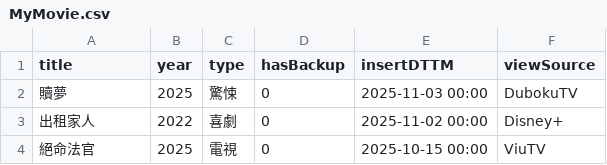
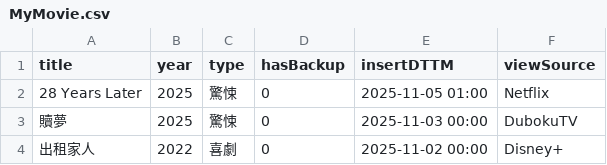
Before and after one commit to jackfclee/my-apps, a CSV file: collections/movie/MyMovie.csv, drawn as a sheet; only a part is shown; the shorter side is filled out with more unchanged rows.

Commit message:
Update MyMovie.csv

```diff
--- a/collections/movie/MyMovie.csv
+++ b/collections/movie/MyMovie.csv
@@ -1,2 +1,3 @@
 title,year,type,hasBackup,insertDTTM,viewSource
+28 Years Later,2025,驚悚,0,2025-11-05 01:00,Netflix
 贖夢,2025,驚悚,0,2025-11-03 00:00,DubokuTV
```
